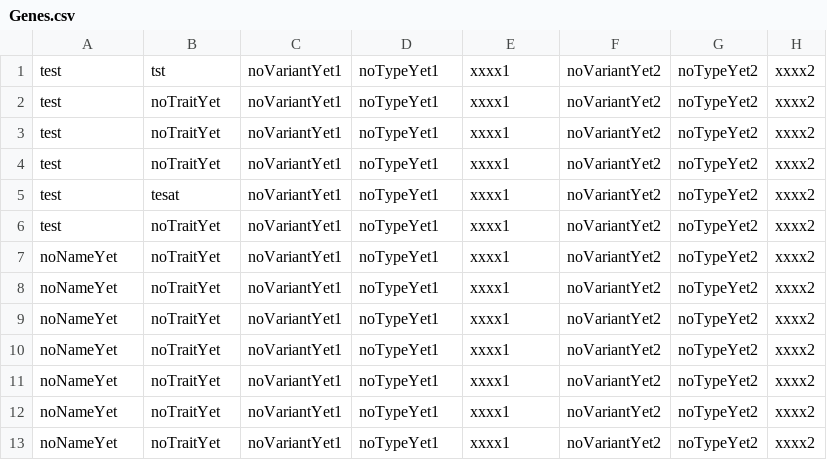
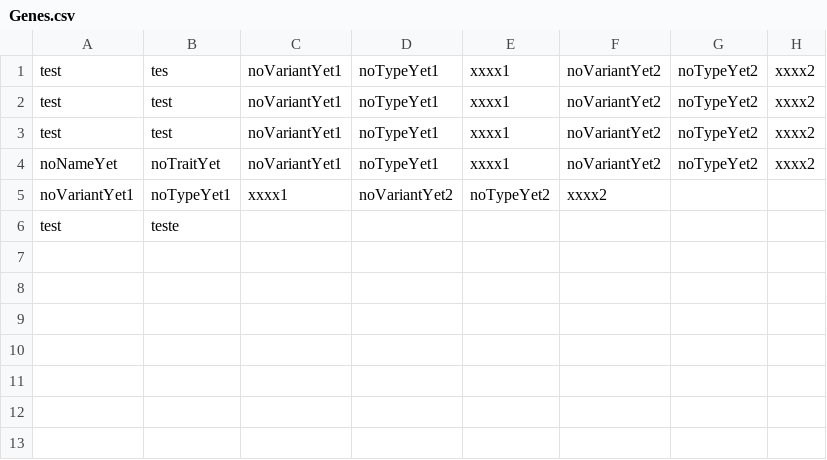
Before and after one commit to vincatzero/Assignment5testing, a CSV file: Genes.csv, drawn as a sheet.

```diff
--- a/Genes.csv
+++ b/Genes.csv
@@ -1,13 +1,6 @@
-test,tst,noVariantYet1,noTypeYet1,xxxx1,noVariantYet2,noTypeYet2,xxxx2
-test,noTraitYet,noVariantYet1,noTypeYet1,xxxx1,noVariantYet2,noTypeYet2,xxxx2
-test,noTraitYet,noVariantYet1,noTypeYet1,xxxx1,noVariantYet2,noTypeYet2,xxxx2
-test,noTraitYet,noVariantYet1,noTypeYet1,xxxx1,noVariantYet2,noTypeYet2,xxxx2
-test,tesat,noVariantYet1,noTypeYet1,xxxx1,noVariantYet2,noTypeYet2,xxxx2
-test,noTraitYet,noVariantYet1,noTypeYet1,xxxx1,noVariantYet2,noTypeYet2,xxxx2
+test,tes,noVariantYet1,noTypeYet1,xxxx1,noVariantYet2,noTypeYet2,xxxx2
+test,test,noVariantYet1,noTypeYet1,xxxx1,noVariantYet2,noTypeYet2,xxxx2
+test,test,noVariantYet1,noTypeYet1,xxxx1,noVariantYet2,noTypeYet2,xxxx2
 noNameYet,noTraitYet,noVariantYet1,noTypeYet1,xxxx1,noVariantYet2,noTypeYet2,xxxx2
-noNameYet,noTraitYet,noVariantYet1,noTypeYet1,xxxx1,noVariantYet2,noTypeYet2,xxxx2
-noNameYet,noTraitYet,noVariantYet1,noTypeYet1,xxxx1,noVariantYet2,noTypeYet2,xxxx2
-noNameYet,noTraitYet,noVariantYet1,noTypeYet1,xxxx1,noVariantYet2,noTypeYet2,xxxx2
-noNameYet,noTraitYet,noVariantYet1,noTypeYet1,xxxx1,noVariantYet2,noTypeYet2,xxxx2
-noNameYet,noTraitYet,noVariantYet1,noTypeYet1,xxxx1,noVariantYet2,noTypeYet2,xxxx2
-noNameYet,noTraitYet,noVariantYet1,noTypeYet1,xxxx1,noVariantYet2,noTypeYet2,xxxx2
+noVariantYet1,noTypeYet1,xxxx1,noVariantYet2,noTypeYet2,xxxx2
+test,teste,
```
Also changed, not shown: 13 other files.
